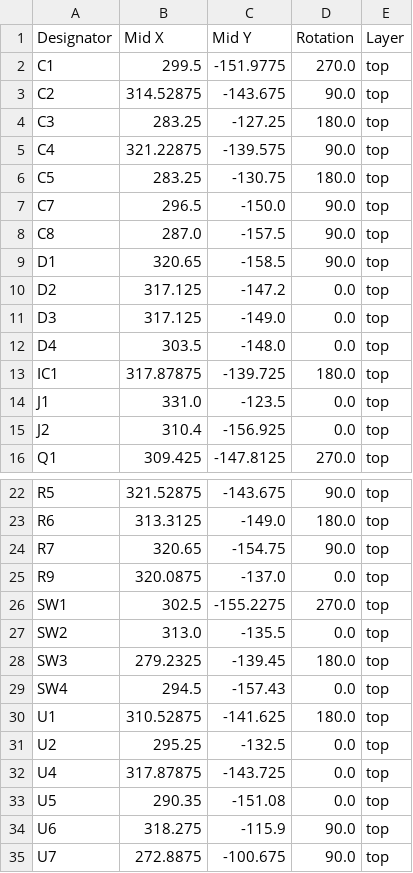
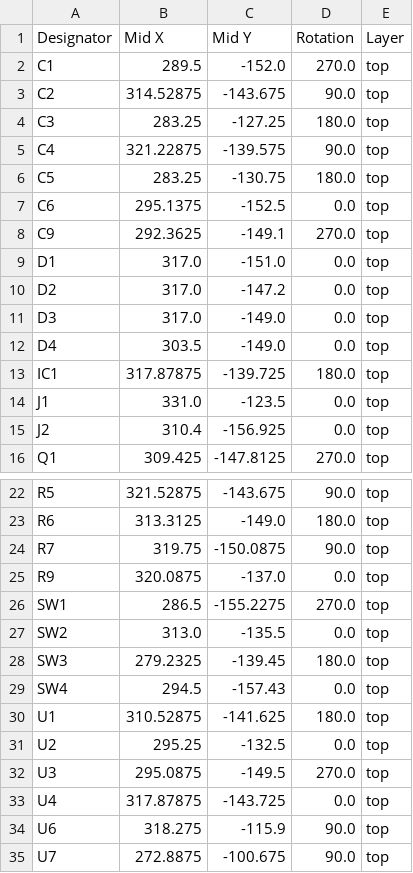
Before and after one commit to nguterresn/3mode-controller, a CSV file: board/3mode_controller/production/positions.csv, drawn as a sheet; only a part is shown, gaps mark what is left out.

```diff
--- a/board/3mode_controller/production/positions.csv
+++ b/board/3mode_controller/production/positions.csv
@@ -1,3 +1,3 @@
 Designator,Mid X,Mid Y,Rotation,Layer
-C1,299.5,-151.9775,270.0,top
+C1,289.5,-152.0,270.0,top
 C2,314.52875,-143.675,90.0,top
@@ -6,8 +6,8 @@ C4,321.22875,-139.575,90.0,top
 C5,283.25,-130.75,180.0,top
-C7,296.5,-150.0,90.0,top
-C8,287.0,-157.5,90.0,top
-D1,320.65,-158.5,90.0,top
-D2,317.125,-147.2,0.0,top
-D3,317.125,-149.0,0.0,top
-D4,303.5,-148.0,0.0,top
+C6,295.1375,-152.5,0.0,top
+C9,292.3625,-149.1,270.0,top
+D1,317.0,-151.0,0.0,top
+D2,317.0,-147.2,0.0,top
+D3,317.0,-149.0,0.0,top
+D4,303.5,-149.0,0.0,top
 IC1,317.87875,-139.725,180.0,top
@@ -23,5 +23,5 @@ R5,321.52875,-143.675,90.0,top
 R6,313.3125,-149.0,180.0,top
-R7,320.65,-154.75,90.0,top
+R7,319.75,-150.0875,90.0,top
 R9,320.0875,-137.0,0.0,top
-SW1,302.5,-155.2275,270.0,top
+SW1,286.5,-155.2275,270.0,top
 SW2,313.0,-135.5,0.0,top
@@ -31,4 +31,4 @@ U1,310.52875,-141.625,180.0,top
 U2,295.25,-132.5,0.0,top
+U3,295.0875,-149.5,270.0,top
 U4,317.87875,-143.725,0.0,top
-U5,290.35,-151.08,0.0,top
 U6,318.275,-115.9,90.0,top
```
Also changed, not shown: board/3mode_controller/production/bom.csv, 7 other files.
